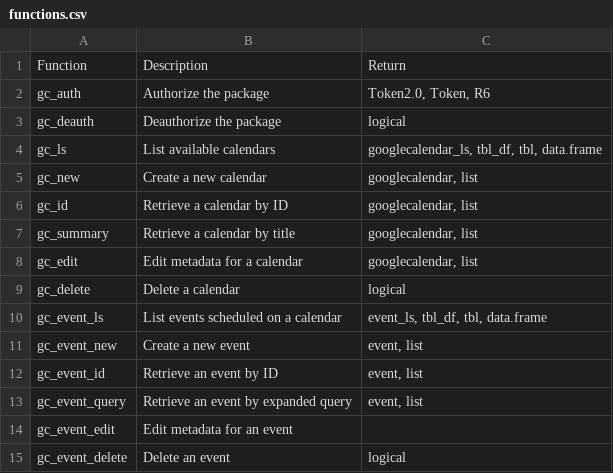
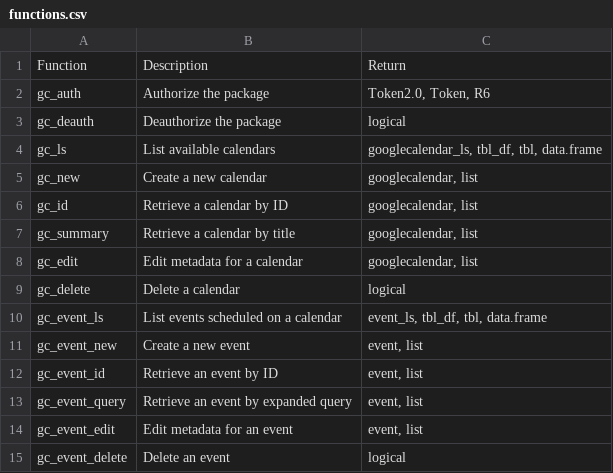
Before and after one commit to benjcunningham/googlecalendar, a CSV file: functions.csv, drawn as a sheet.

Commit message:
Update functions table

```diff
--- a/functions.csv
+++ b/functions.csv
@@ -13,3 +13,3 @@ gc_event_id,Retrieve an event by ID,"event, list"
 gc_event_query,Retrieve an event by expanded query,"event, list"
-gc_event_edit,Edit metadata for an event,""
+gc_event_edit,Edit metadata for an event,"event, list"
 gc_event_delete,Delete an event,logical
```
Also changed, not shown: 1 other file.
